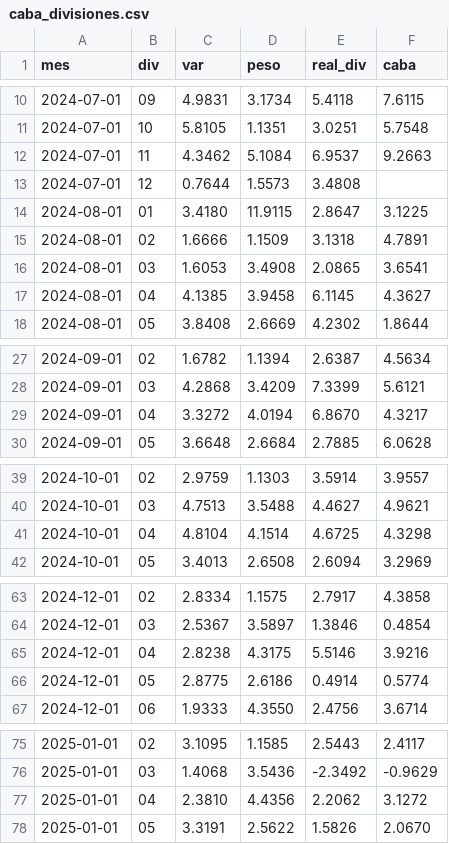
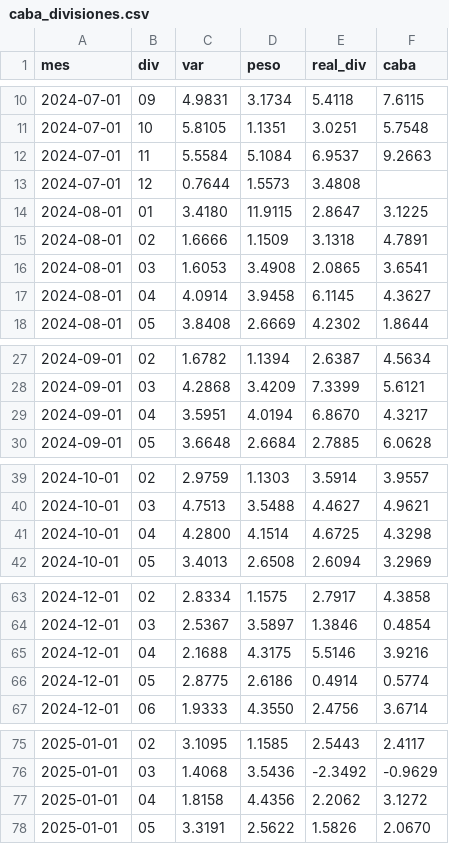
Before and after one commit to santirecco/ipc-nowcast, a CSV file: data/nowcast/caba_divisiones.csv, drawn as a sheet; only a part is shown, gaps mark what is left out; the diff covers the shown part only.

```diff
--- a/data/nowcast/caba_divisiones.csv
+++ b/data/nowcast/caba_divisiones.csv
@@ -11,3 +11,3 @@ mes,div,var,peso,real_div,caba
 2024-07-01,10,5.8105,1.1351,3.0251,5.7548
-2024-07-01,11,4.3462,5.1084,6.9537,9.2663
+2024-07-01,11,5.5584,5.1084,6.9537,9.2663
 2024-07-01,12,0.7644,1.5573,3.4808,
@@ -16,3 +16,3 @@ mes,div,var,peso,real_div,caba
 2024-08-01,03,1.6053,3.4908,2.0865,3.6541
-2024-08-01,04,4.1385,3.9458,6.1145,4.3627
+2024-08-01,04,4.0914,3.9458,6.1145,4.3627
 2024-08-01,05,3.8408,2.6669,4.2302,1.8644
@@ -28,3 +28,3 @@ mes,div,var,peso,real_div,caba
 2024-09-01,03,4.2868,3.4209,7.3399,5.6121
-2024-09-01,04,3.3272,4.0194,6.8670,4.3217
+2024-09-01,04,3.5951,4.0194,6.8670,4.3217
 2024-09-01,05,3.6648,2.6684,2.7885,6.0628
@@ -40,3 +40,3 @@ mes,div,var,peso,real_div,caba
 2024-10-01,03,4.7513,3.5488,4.4627,4.9621
-2024-10-01,04,4.8104,4.1514,4.6725,4.3298
+2024-10-01,04,4.2800,4.1514,4.6725,4.3298
 2024-10-01,05,3.4013,2.6508,2.6094,3.2969
@@ -64,3 +64,3 @@ mes,div,var,peso,real_div,caba
 2024-12-01,03,2.5367,3.5897,1.3846,0.4854
-2024-12-01,04,2.8238,4.3175,5.5146,3.9216
+2024-12-01,04,2.1688,4.3175,5.5146,3.9216
 2024-12-01,05,2.8775,2.6186,0.4914,0.5774
@@ -76,3 +76,3 @@ mes,div,var,peso,real_div,caba
 2025-01-01,03,1.4068,3.5436,-2.3492,-0.9629
-2025-01-01,04,2.3810,4.4356,2.2062,3.1272
+2025-01-01,04,1.8158,4.4356,2.2062,3.1272
 2025-01-01,05,3.3191,2.5622,1.5826,2.0670
```
Also changed, not shown: 21 edited cells elsewhere in this file, data/nowcast/backtest.csv, 7 other files.
